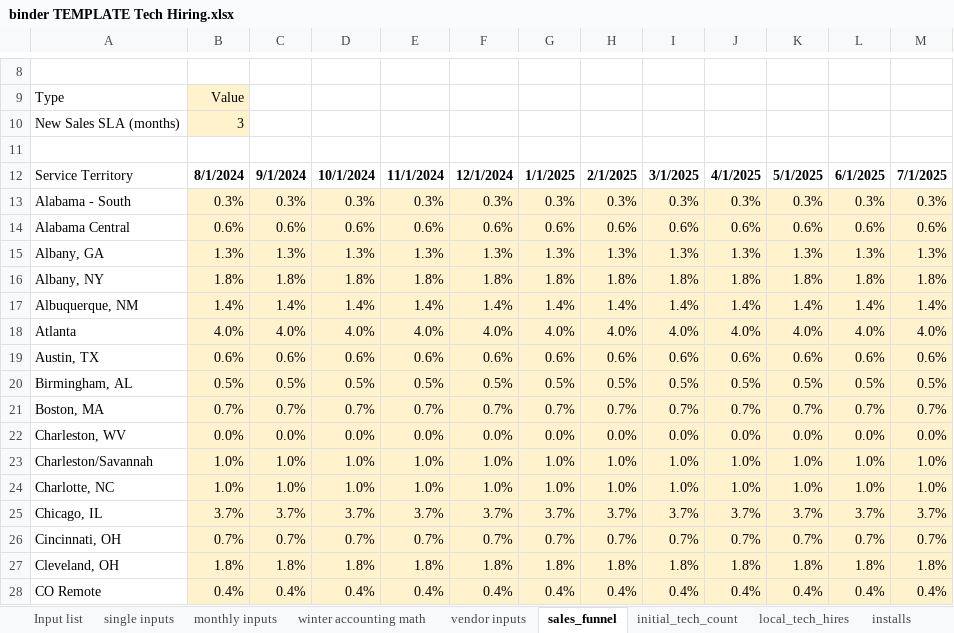
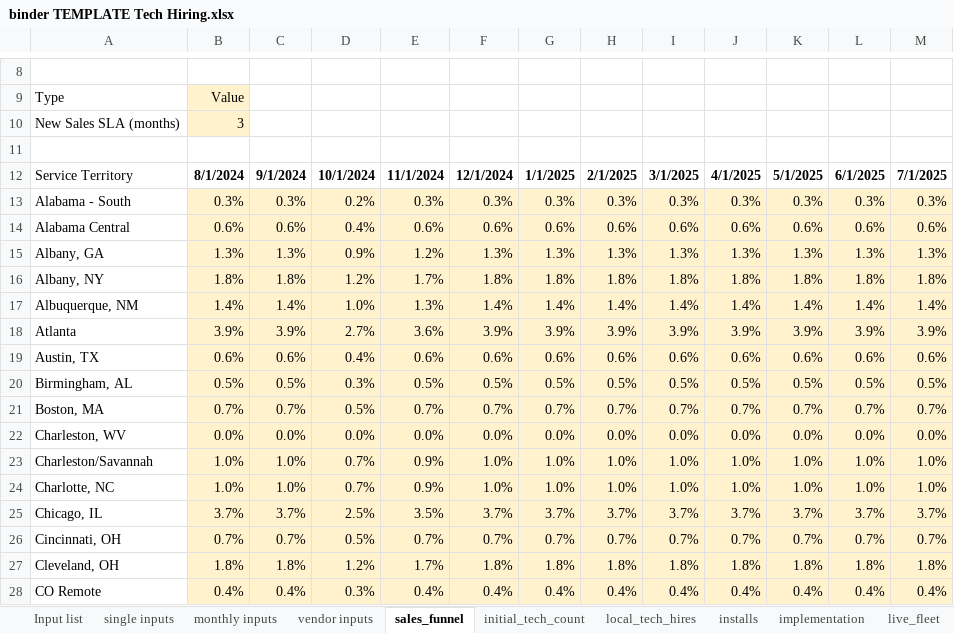
Before and after one commit to djdawkins-flock/binder-tech-hiring, an Excel workbook: binder TEMPLATE Tech Hiring.xlsx, sheet sales_funnel, drawn as a sheet; only a part is shown, gaps mark what is left out; values as stored, in another font and other column widths than the file's, no borders; charts and pictures not drawn; the diff covers the shown part only; the diff names each change by its address in the sheet, - before the commit and + after, or states it on an @@ line.

```diff
--- a/binder TEMPLATE Tech Hiring.xlsx (sheet sales_funnel)
+++ b/binder TEMPLATE Tech Hiring.xlsx (sheet sales_funnel)
-sheet tab: winter accounting math
-D13: 0.3%
+D13: 0.2%
-D14: 0.6%
+D14: 0.4%
-D15: 1.3%
+D15: 0.9%
-E15: 1.3%
+E15: 1.2%
-D16: 1.8%
+D16: 1.2%
-E16: 1.8%
+E16: 1.7%
-D17: 1.4%
+D17: 1.0%
-E17: 1.4%
+E17: 1.3%
-B18: 4.0%
+B18: 3.9%
-C18: 4.0%
+C18: 3.9%
-D18: 4.0%
+D18: 2.7%
-E18: 4.0%
+E18: 3.6%
-F18: 4.0%
+F18: 3.9%
-G18: 4.0%
+G18: 3.9%
-H18: 4.0%
+H18: 3.9%
-I18: 4.0%
+I18: 3.9%
-J18: 4.0%
+J18: 3.9%
-K18: 4.0%
+K18: 3.9%
-L18: 4.0%
+L18: 3.9%
-M18: 4.0%
+M18: 3.9%
-D19: 0.6%
+D19: 0.4%
-D20: 0.5%
+D20: 0.3%
-D21: 0.7%
+D21: 0.5%
-D23:D24: 1.0%
+D23:D24: 0.7%
-E23:E24: 1.0%
+E23:E24: 0.9%
-D25: 3.7%
+D25: 2.5%
-E25: 3.7%
+E25: 3.5%
-D26: 0.7%
+D26: 0.5%
-D27: 1.8%
+D27: 1.2%
-E27: 1.8%
+E27: 1.7%
-D28: 0.4%
+D28: 0.3%
```
Also changed, not shown: 135 edited cells elsewhere in this sheet, sheet vendor inputs, sheet monthly inputs, sheet initial_tech_count, sheet local_tech_hires, sheet installs, sheet implementation, 1 more sheet, charts or pictures, 3 other files.
